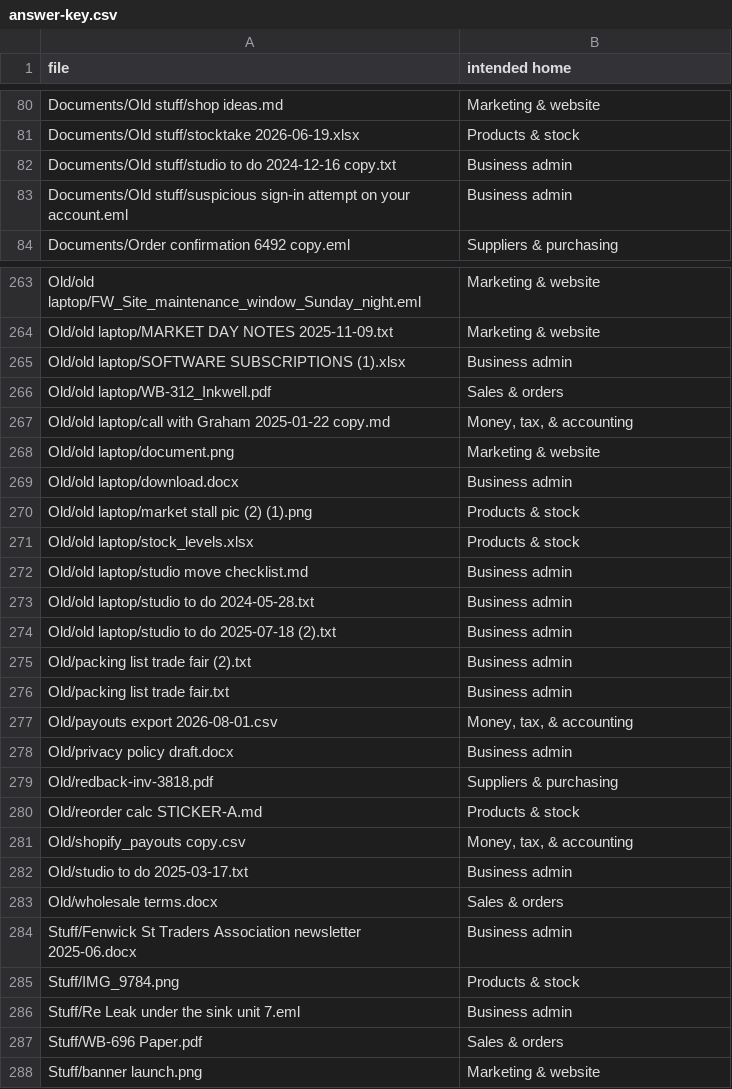
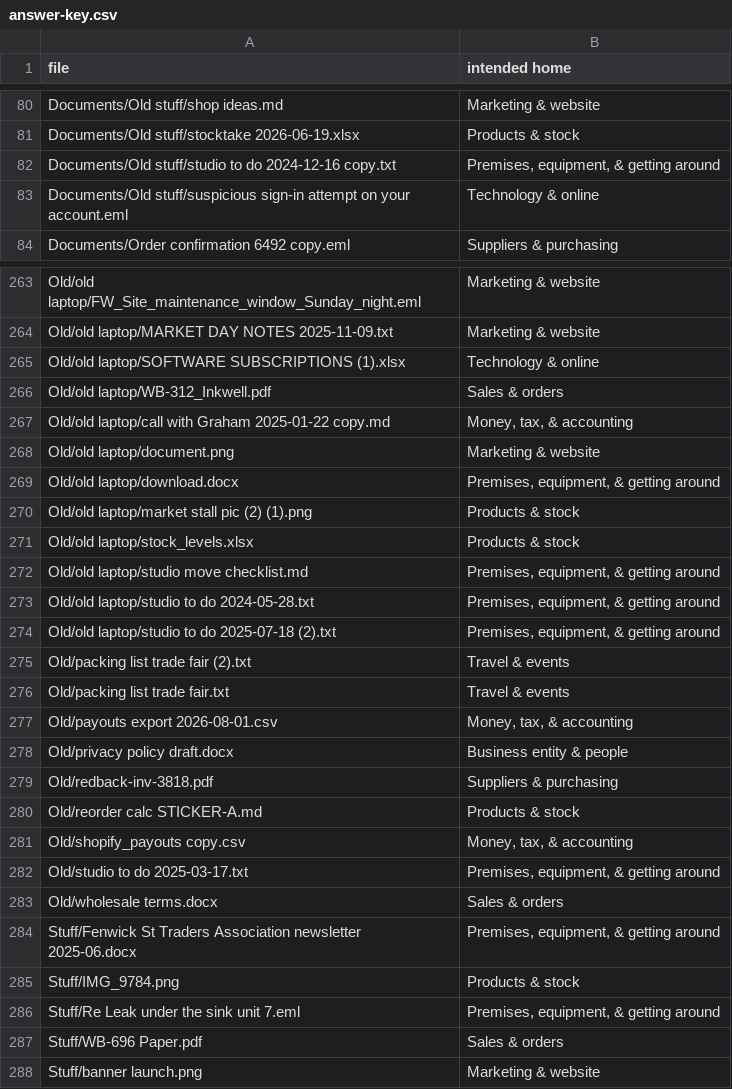
Before and after one commit to johnnydecimal/wattlebird-generator, a CSV file: answer-key.csv, drawn as a sheet; only a part is shown, gaps mark what is left out; the diff covers the shown part only.

```diff
--- a/answer-key.csv
+++ b/answer-key.csv
@@ -81,4 +81,4 @@ Documents/Old stuff/shop ideas.md,Marketing & website
 Documents/Old stuff/stocktake 2026-06-19.xlsx,Products & stock
-Documents/Old stuff/studio to do 2024-12-16 copy.txt,Business admin
-Documents/Old stuff/suspicious sign-in attempt on your account.eml,Business admin
+Documents/Old stuff/studio to do 2024-12-16 copy.txt,"Premises, equipment, & getting around"
+Documents/Old stuff/suspicious sign-in attempt on your account.eml,Technology & online
 Documents/Order confirmation 6492 copy.eml,Suppliers & purchasing
@@ -264,3 +264,3 @@ Old/old laptop/FW_Site_maintenance_window_Sunday_night.eml,Marketing & website
 Old/old laptop/MARKET DAY NOTES 2025-11-09.txt,Marketing & website
-Old/old laptop/SOFTWARE SUBSCRIPTIONS (1).xlsx,Business admin
+Old/old laptop/SOFTWARE SUBSCRIPTIONS (1).xlsx,Technology & online
 Old/old laptop/WB-312_Inkwell.pdf,Sales & orders
@@ -268,12 +268,12 @@ Old/old laptop/call with Graham 2025-01-22 copy.md,"Money, tax, & accounting"
 Old/old laptop/document.png,Marketing & website
-Old/old laptop/download.docx,Business admin
+Old/old laptop/download.docx,"Premises, equipment, & getting around"
 Old/old laptop/market stall pic (2) (1).png,Products & stock
 Old/old laptop/stock_levels.xlsx,Products & stock
-Old/old laptop/studio move checklist.md,Business admin
-Old/old laptop/studio to do 2024-05-28.txt,Business admin
-Old/old laptop/studio to do 2025-07-18 (2).txt,Business admin
-Old/packing list trade fair (2).txt,Business admin
-Old/packing list trade fair.txt,Business admin
+Old/old laptop/studio move checklist.md,"Premises, equipment, & getting around"
+Old/old laptop/studio to do 2024-05-28.txt,"Premises, equipment, & getting around"
+Old/old laptop/studio to do 2025-07-18 (2).txt,"Premises, equipment, & getting around"
+Old/packing list trade fair (2).txt,Travel & events
+Old/packing list trade fair.txt,Travel & events
 Old/payouts export 2026-08-01.csv,"Money, tax, & accounting"
-Old/privacy policy draft.docx,Business admin
+Old/privacy policy draft.docx,Business entity & people
 Old/redback-inv-3818.pdf,Suppliers & purchasing
@@ -281,7 +281,7 @@ Old/reorder calc STICKER-A.md,Products & stock
 Old/shopify_payouts copy.csv,"Money, tax, & accounting"
-Old/studio to do 2025-03-17.txt,Business admin
+Old/studio to do 2025-03-17.txt,"Premises, equipment, & getting around"
 Old/wholesale terms.docx,Sales & orders
-Stuff/Fenwick St Traders Association newsletter 2025-06.docx,Business admin
+Stuff/Fenwick St Traders Association newsletter 2025-06.docx,"Premises, equipment, & getting around"
 Stuff/IMG_9784.png,Products & stock
-Stuff/Re Leak under the sink unit 7.eml,Business admin
+Stuff/Re Leak under the sink unit 7.eml,"Premises, equipment, & getting around"
 Stuff/WB-696 Paper.pdf,Sales & orders
```
Also changed, not shown: 115 edited cells elsewhere in this file, 4 other files.
